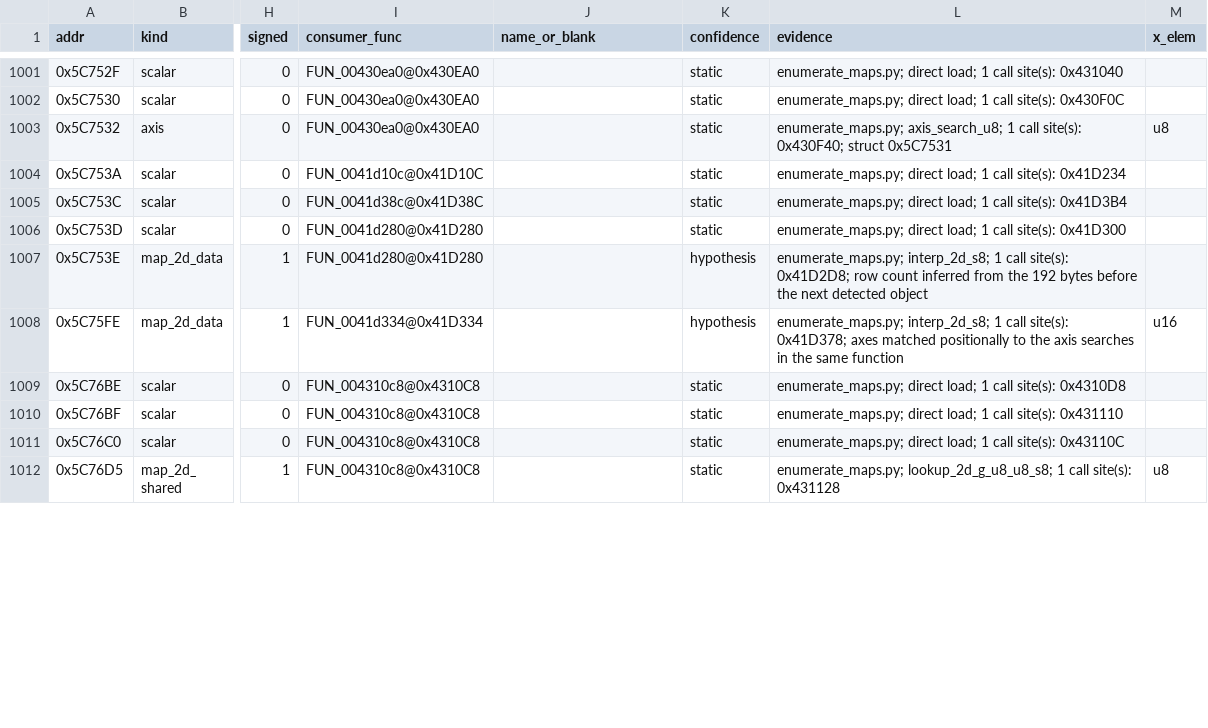
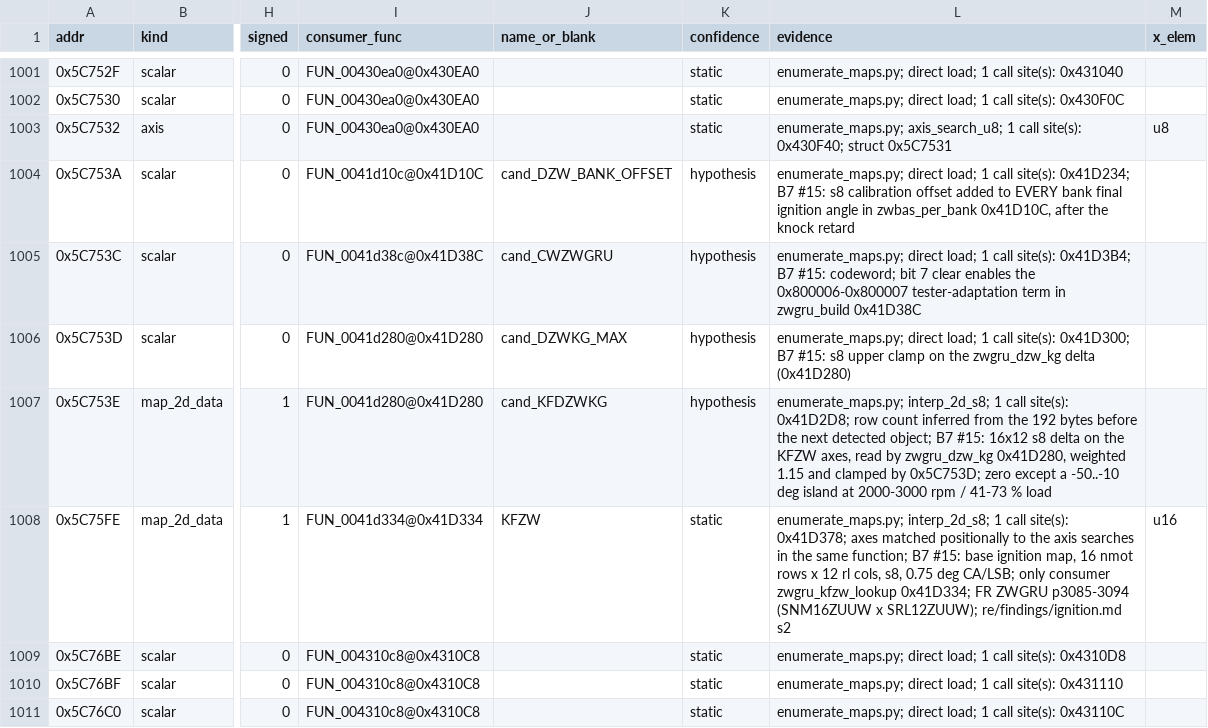
Before and after one commit to Cakku/ecu_azx, a CSV file: re/calibration_draft.csv, drawn as a sheet; only a part is shown, gaps mark what is left out; the shorter side is filled out with more unchanged rows; the diff covers the shown part only; the diff names each change by its address in the sheet, - before the commit and + after, or states it on an @@ line.

```diff
--- a/re/calibration_draft.csv
+++ b/re/calibration_draft.csv
-J1004 (name_or_blank): (empty)
+J1004 (name_or_blank): cand_DZW_BANK_OFFSET
-K1004:K1006 (confidence): static
+K1004:K1006 (confidence): hypothesis
-L1004 (evidence): …call site(s): 0x41D234
+L1004 (evidence): …call site(s): 0x41D234; B7 #15: s8 calibration offset added to EVERY bank final ignition angle in zwbas_per_bank 0x41D10C, after the knock retard
-J1005 (name_or_blank): (empty)
+J1005 (name_or_blank): cand_CWZWGRU
-L1005 (evidence): …call site(s): 0x41D3B4
+L1005 (evidence): …call site(s): 0x41D3B4; B7 #15: codeword; bit 7 clear enables the 0x800006-0x800007 tester-adaptation term in zwgru_build 0x41D38C
-J1006 (name_or_blank): (empty)
+J1006 (name_or_blank): cand_DZWKG_MAX
-L1006 (evidence): …call site(s): 0x41D300
+L1006 (evidence): …call site(s): 0x41D300; B7 #15: s8 upper clamp on the zwgru_dzw_kg delta (0x41D280)
-J1007 (name_or_blank): (empty)
+J1007 (name_or_blank): cand_KFDZWKG
-L1007 (evidence): …next detected object
+L1007 (evidence): …next detected object; B7 #15: 16x12 s8 delta on the KFZW axes, read by zwgru_dzw_kg 0x41D280, weighted 1.15 and clamped by 0x5C753D; zero except a -50..-10 deg island at 2000-3000 rpm / 41-73 % load
-J1008 (name_or_blank): (empty)
+J1008 (name_or_blank): KFZW
-K1008 (confidence): hypothesis
+K1008 (confidence): static
-L1008 (evidence): …the same function
+L1008 (evidence): …the same function; B7 #15: base ignition map, 16 nmot rows x 12 rl cols, s8, 0.75 deg CA/LSB; only consumer zwgru_kfzw_lookup 0x41D334; FR ZWGRU p3085-3094 (SNM16ZUUW x SRL12ZUUW); re/findings/ignition.md s2
```
Also changed, not shown: 21 edited cells elsewhere in this file, re/ghidra_export/functions.csv, 2 other files.
